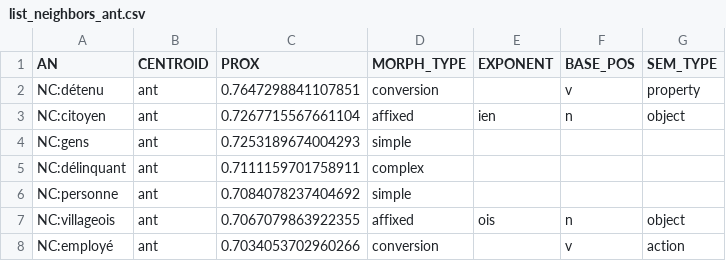
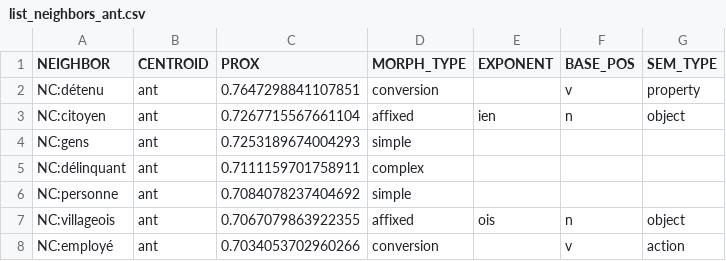
Before and after one commit to french-agentive-affix-rivalry/results, a CSV file: list_neighbors_ant.csv, drawn as a sheet; only a part is shown.

Commit message:
Update list_neighbors_ant.csv

```diff
--- a/list_neighbors_ant.csv
+++ b/list_neighbors_ant.csv
@@ -1,2 +1,2 @@
-AN	CENTROID	PROX	MORPH_TYPE	EXPONENT	BASE_POS	SEM_TYPE
+NEIGHBOR	CENTROID	PROX	MORPH_TYPE	EXPONENT	BASE_POS	SEM_TYPE
 NC:détenu	ant	0.7647298841107851	conversion		v	property
```
